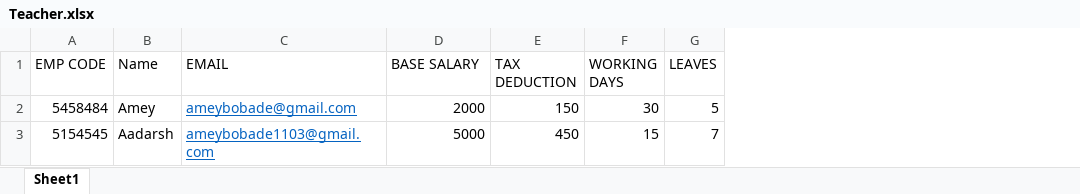
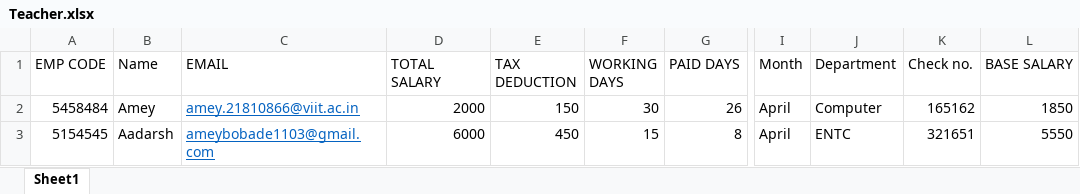
Before and after one commit to ameybobade/RPA-SCE, an Excel workbook: Teacher.xlsx, sheet Sheet1, drawn as a sheet; only a part is shown, gaps mark what is left out; values as stored, in another font and other column widths than the file's, no borders; removed rows and columns are numbered as before the commit, all else as after; the diff names each change by its address in the sheet, - before the commit and + after, or states it on an @@ line.

```diff
--- a/Teacher.xlsx (sheet Sheet1)
+++ b/Teacher.xlsx (sheet Sheet1)
-column G (LEAVES), rows 2-3: 5 | 7
+column G (PAID DAYS), rows 2-3: 26 | 8
+column I (Month), rows 2-3: April | April
+column J (Department), rows 2-3: Computer | ENTC
+column K (Check no.), rows 2-3: 165162 | 321651
+column L (BASE SALARY), rows 2-3: 1850 | 5550
-D1: BASE SALARY
+D1: TOTAL SALARY
-C2 (EMAIL): ameybobade@gmail.com
+C2 (EMAIL): amey.21810866@viit.ac.in
-D3 (TOTAL SALARY): 5000
+D3 (TOTAL SALARY): 6000
```
Also changed, not shown: STUDENT.xlsx, 13 other files.
